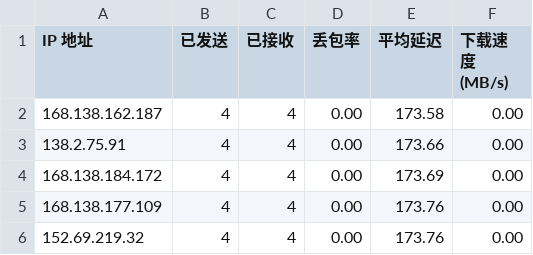
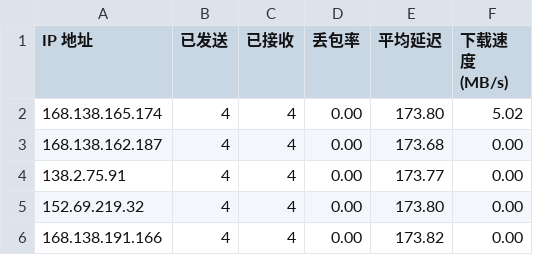
Before and after one commit to vnetgo/CFCDN-Auto, a CSV file: CloudflareST/sg.csv, drawn as a sheet.

```diff
--- a/CloudflareST/sg.csv
+++ b/CloudflareST/sg.csv
@@ -1,6 +1,6 @@
 IP 地址,已发送,已接收,丢包率,平均延迟,下载速度 (MB/s)
-168.138.162.187,4,4,0.00,173.58,0.00
-138.2.75.91,4,4,0.00,173.66,0.00
-168.138.184.172,4,4,0.00,173.69,0.00
-168.138.177.109,4,4,0.00,173.76,0.00
-152.69.219.32,4,4,0.00,173.76,0.00
+168.138.165.174,4,4,0.00,173.80,5.02
+168.138.162.187,4,4,0.00,173.68,0.00
+138.2.75.91,4,4,0.00,173.77,0.00
+152.69.219.32,4,4,0.00,173.80,0.00
+168.138.191.166,4,4,0.00,173.82,0.00
```
Also changed, not shown: 2 other files.
